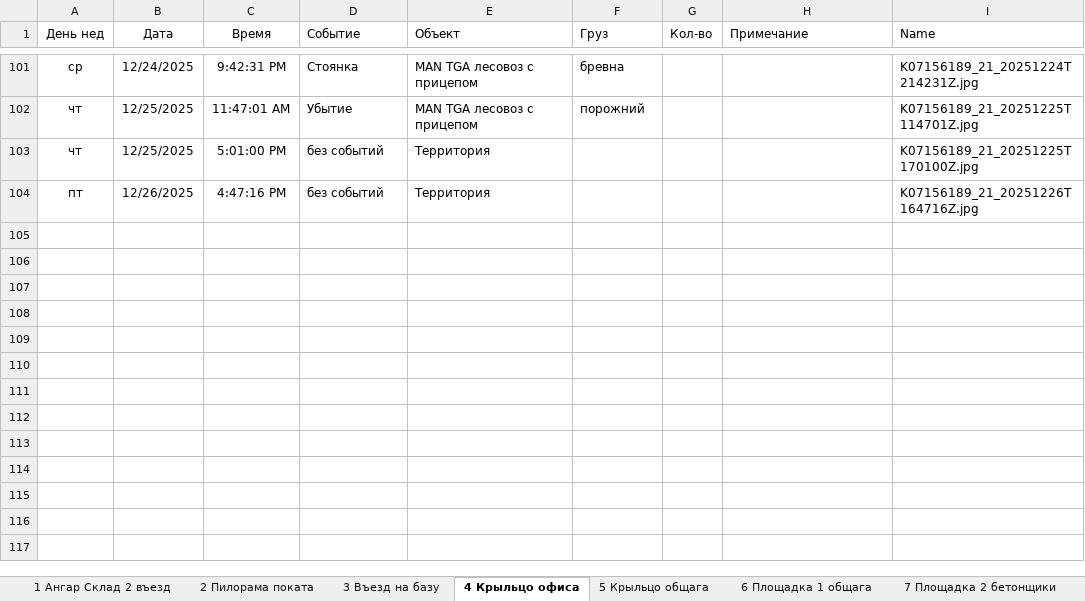
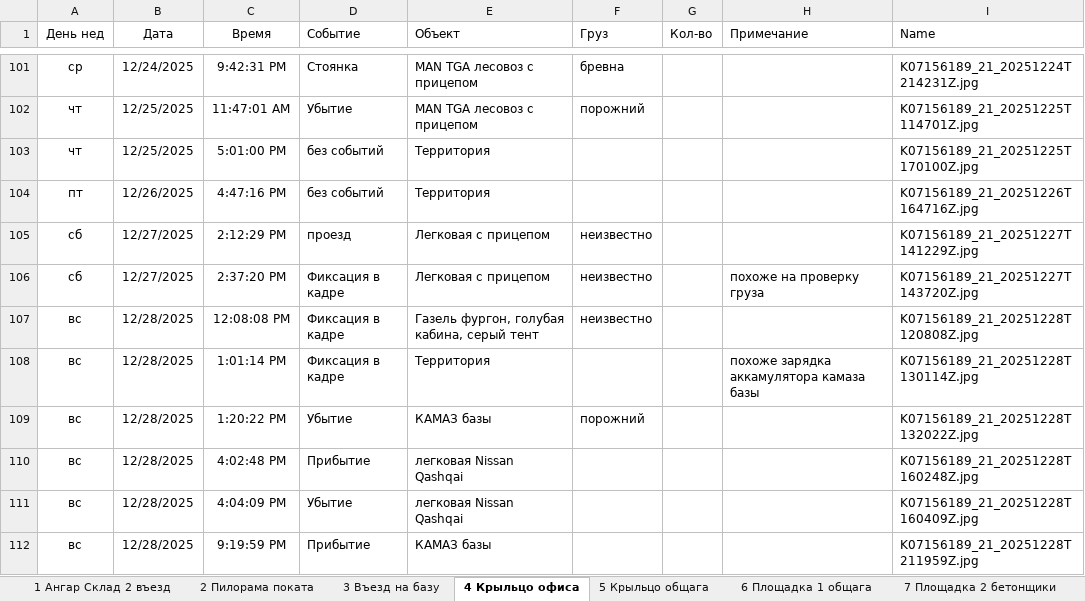
Before and after one commit to lartar02-cloud/videonablyudenie, an Excel workbook: journal.xlsx, sheet 4 Крыльцо офиса, drawn as a sheet; only a part is shown, gaps mark what is left out; values as stored, in another font and other column widths than the file's, no borders; conditional formats and table styles not drawn; the diff names each change by its address in the sheet, - before the commit and + after, or states it on an @@ line.

```diff
--- a/journal.xlsx (sheet 4 Крыльцо офиса)
+++ b/journal.xlsx (sheet 4 Крыльцо офиса)
+row 105: сб | 12/27/2025 | 2:12:29 PM | проезд | Легковая с прицепом | неизвестно |  |  | K07156189_21_20251227T141229Z.jpg
+row 106: сб | 12/27/2025 | 2:37:20 PM | Фиксация в кадре | Легковая с прицепом | неизвестно |  | похоже на проверку груза | K07156189_21_20251227T143720Z.jpg
+row 107: вс | 12/28/2025 | 12:08:08 PM | Фиксация в кадре | Газель фургон, голубая кабина, серый тент | неизвестно |  |  | K07156189_21_20251228T120808Z.jpg
+row 108: вс | 12/28/2025 | 1:01:14 PM | Фиксация в кадре | Территория |  |  | похоже зарядка аккамулятора камаза базы | K07156189_21_20251228T130114Z.jpg
+row 109: вс | 12/28/2025 | 1:20:22 PM | Убытие | КАМАЗ базы | порожний |  |  | K07156189_21_20251228T132022Z.jpg
+row 110: вс | 12/28/2025 | 4:02:48 PM | Прибытие | легковая Nissan Qashqai |  |  |  | K07156189_21_20251228T160248Z.jpg
+row 111: вс | 12/28/2025 | 4:04:09 PM | Убытие | легковая Nissan Qashqai |  |  |  | K07156189_21_20251228T160409Z.jpg
+row 112: вс | 12/28/2025 | 9:19:59 PM | Прибытие | КАМАЗ базы |  |  |  | K07156189_21_20251228T211959Z.jpg
```
Also changed, not shown: sheet Стороний грузовой транспорт, sheet 1 Ангар Склад 2 въезд, sheet 2 Пилорама поката, sheet 5 Крыльцо общага, sheet 10 Сушилка навес, sheet 3 Въезд на базу, 7 more sheets, other sheet tabs, hidden cells, 59 other files.
